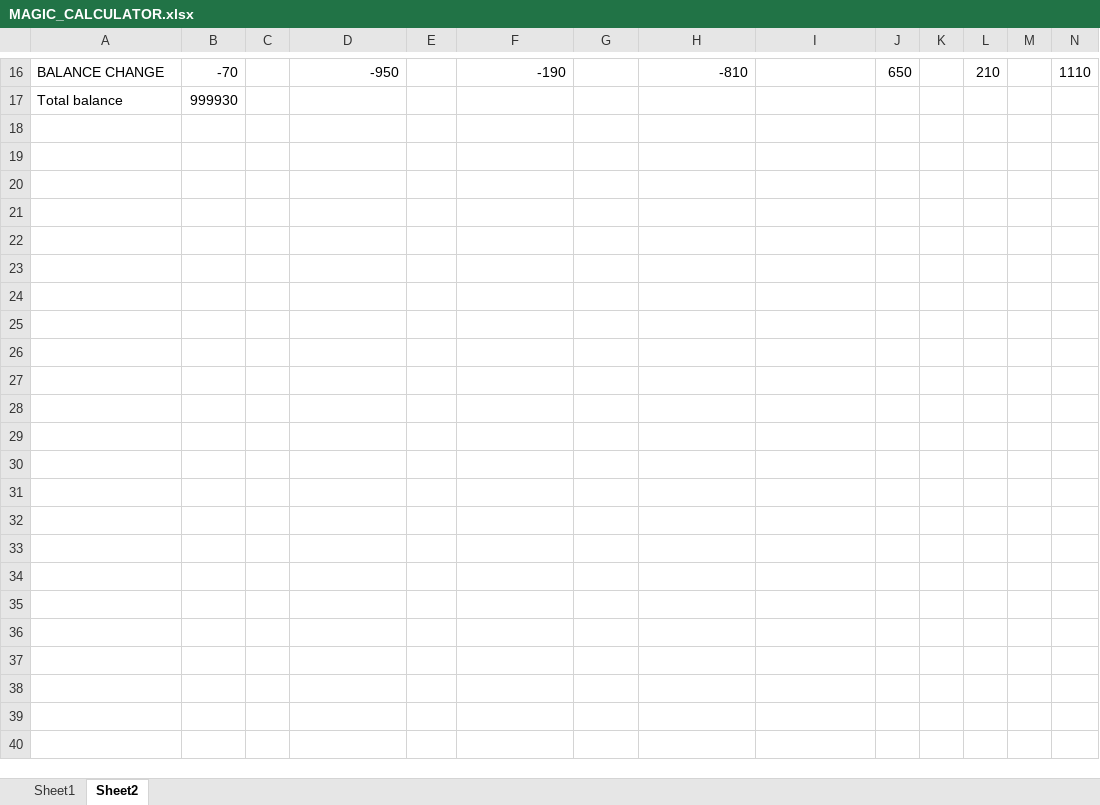
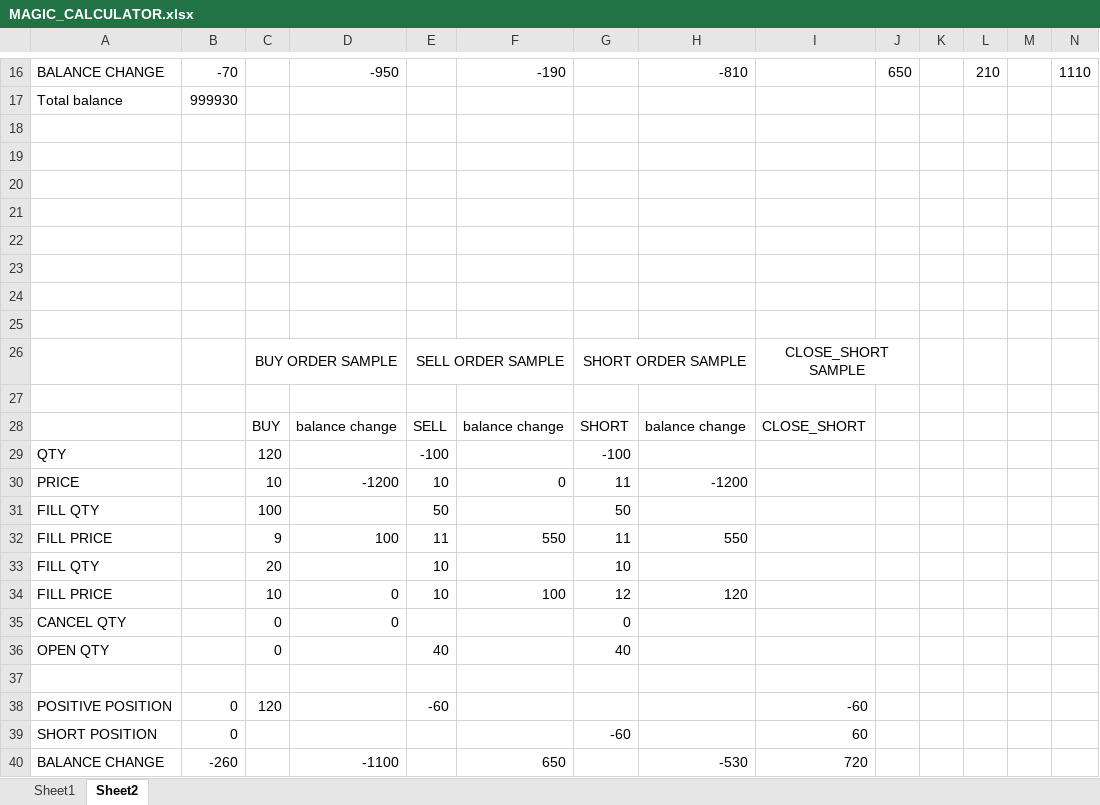
Before and after one commit to gsaukov/java-machine, an Excel workbook: potok/MAGIC_CALCULATOR.xlsx, sheet Sheet2, drawn as a sheet; only a part is shown, gaps mark what is left out; values as stored, in another font and other column widths than the file's, no borders; rows hold the shown columns only; the diff names each change by its address in the sheet, - before the commit and + after, or states it on an @@ line.

Commit message:
potok magic calculator, test fix for short execution

```diff
--- a/potok/MAGIC_CALCULATOR.xlsx (sheet Sheet2)
+++ b/potok/MAGIC_CALCULATOR.xlsx (sheet Sheet2)
+row 18: (empty)
+row 19: (empty)
+row 20: (empty)
+row 21: (empty)
+row 22: (empty)
+row 23: (empty)
+row 24: (empty)
+row 25: (empty)
+row 26:  |  | BUY ORDER SAMPLE |  | SELL ORDER SAMPLE |  | SHORT ORDER SAMPLE |  | CLOSE_SHORT SAMPLE
+row 27: (empty)
+row 28:  |  | BUY | balance change | SELL | balance change | SHORT | balance change | CLOSE_SHORT
+row 29: QTY |  | 120 |  | -100 |  | -100
+row 30: PRICE |  | 10 | -1200 | 10 | 0 | 11 | -1200
+row 31: FILL QTY |  | 100 |  | 50 |  | 50
+row 32: FILL PRICE |  | 9 | 100 | 11 | 550 | 11 | 550
+row 33: FILL QTY |  | 20 |  | 10 |  | 10
+row 34: FILL PRICE |  | 10 | 0 | 10 | 100 | 12 | 120
+row 35: CANCEL QTY |  | 0 | 0 |  |  | 0
+row 36: OPEN QTY |  | 0 |  | 40 |  | 40
+row 37: (empty)
+row 38: POSITIVE POSITION | 0 | 120 |  | -60 |  |  |  | -60
+row 39: SHORT POSITION | 0 |  |  |  |  | -60 |  | 60
+row 40: BALANCE CHANGE | -260 |  | -1100 |  | 650 |  | -530 | 720
```
Also changed, not shown: 1 other file.
